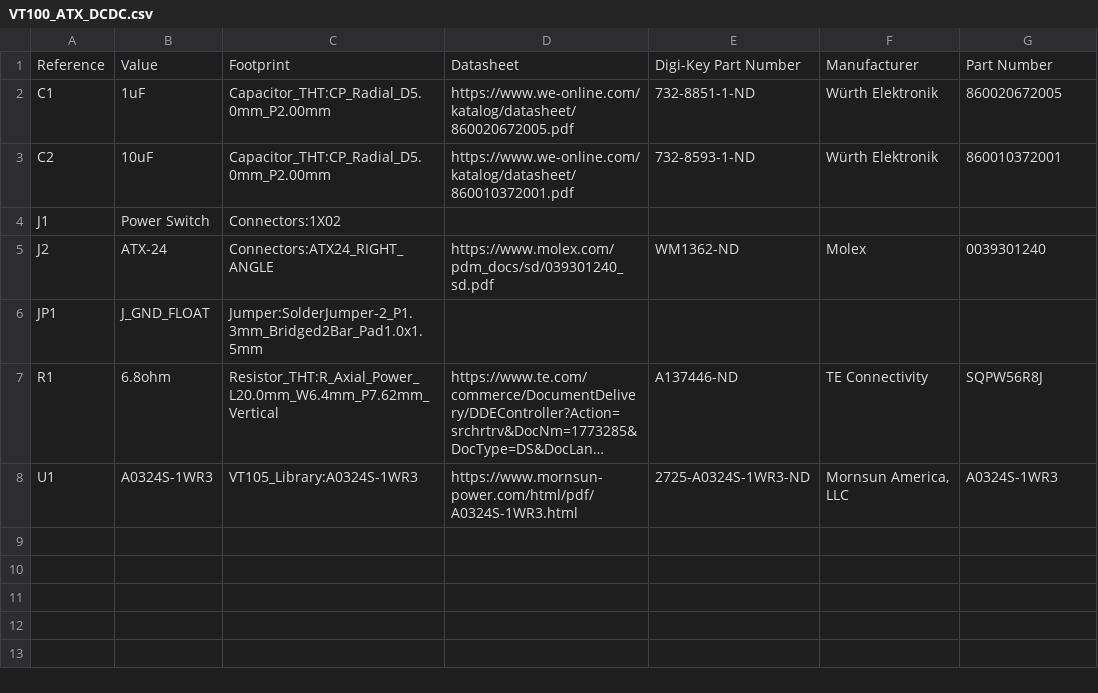
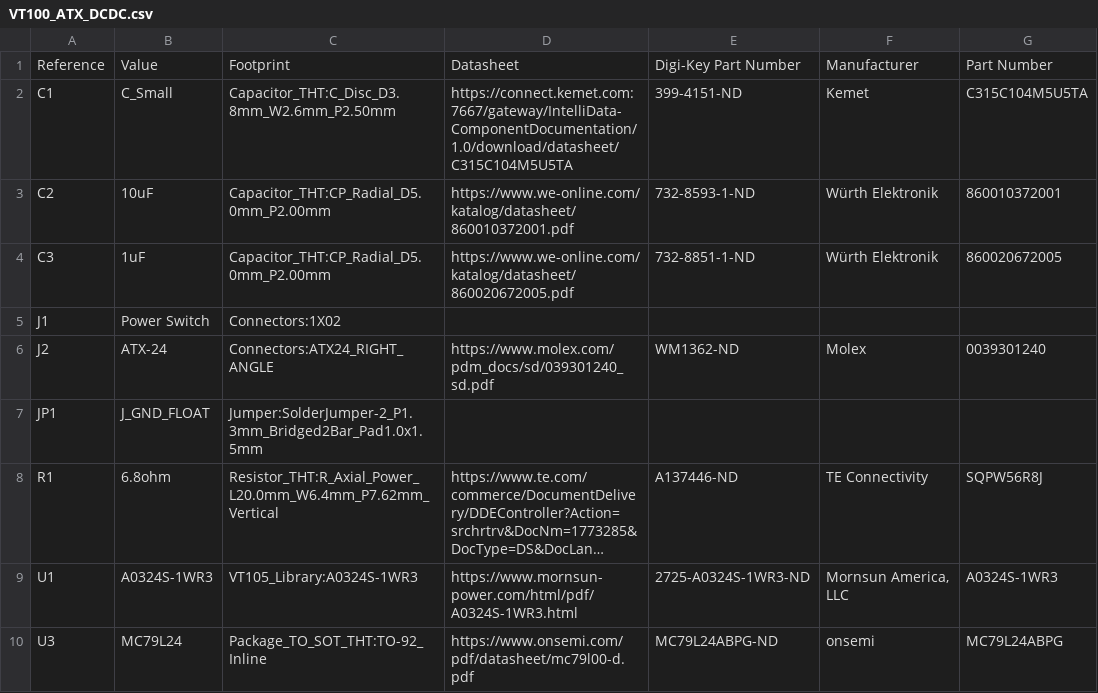
Before and after one commit to lysol/vt100-atx-adapter, a CSV file: VT100_ATX_DCDC.csv, drawn as a sheet; long unchanged cells end in …; the diff names each change by its address in the sheet, - before the commit and + after, or states it on an @@ line.

```diff
--- a/VT100_ATX_DCDC.csv
+++ b/VT100_ATX_DCDC.csv
-B2: 1uF
+B2: C_Small
-C2: Capacitor_THT:CP_Radial_D5.0mm_P2.00mm
+C2: Capacitor_THT:C_Disc_D3.8mm_W2.6mm_P2.50mm
-D2: https://www.we-online.com/katalog/datasheet/860020672005.pdf
+D2: https://connect.kemet.com:7667/gateway/IntelliData-ComponentDocumentation/1.0/download/datasheet/C315C104M5U5TA
-E2: 732-8851-1-ND
+E2: 399-4151-ND
-F2: Würth Elektronik
+F2: Kemet
-G2: 860020672005
+G2: C315C104M5U5TA
+row 4: C3 | 1uF | Capacitor_THT:CP_Radial_D5.0mm_P2.00mm | https://www.we-online.com/katalog/datasheet/860020672005.pdf | 732-8851-1-ND | Würth Elektronik | 860020672005
+row 10: U3 | MC79L24 | Package_TO_SOT_THT:TO-92_Inline | https://www.onsemi.com/pdf/datasheet/mc79l00-d.pdf | MC79L24ABPG-ND | onsemi | MC79L24ABPG
```
Also changed, not shown: 13 other files.
